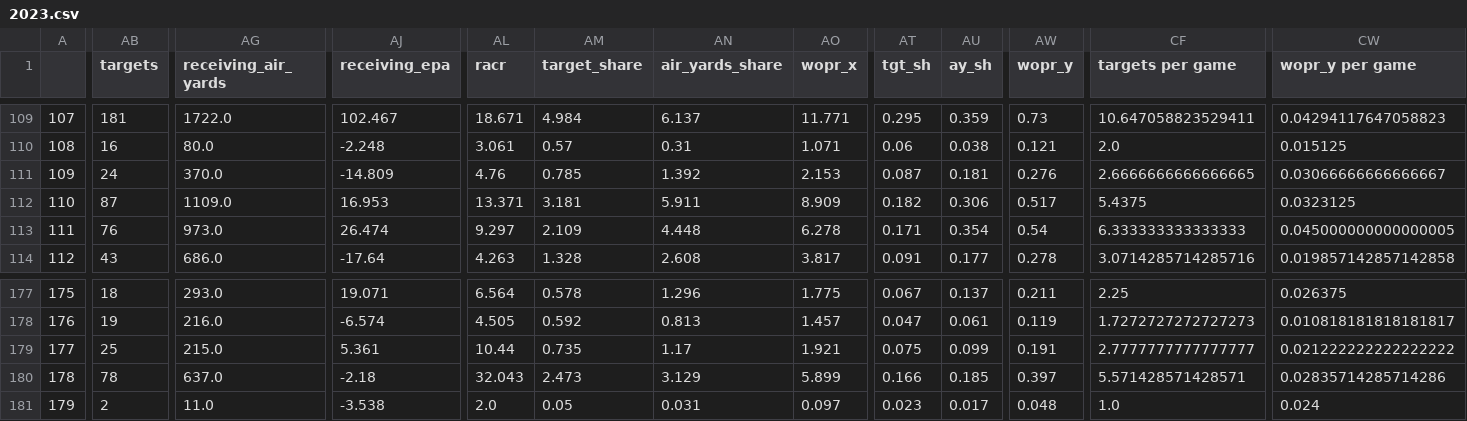
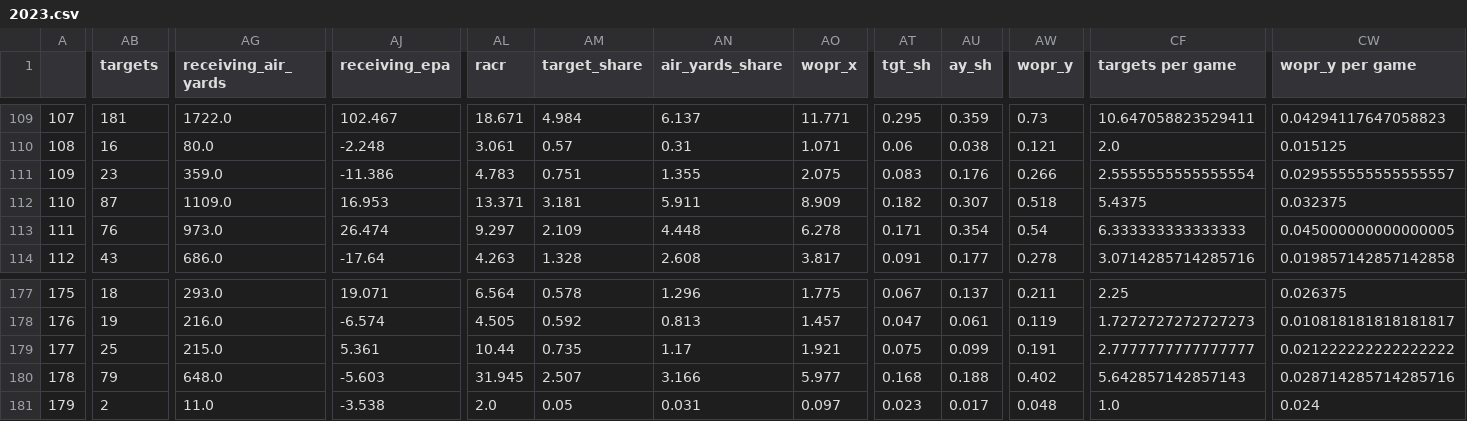
Before and after one commit to Alex-Bishka/Fantasy, a CSV file: Analysis/FantasyData/advanced-stats/WR/2023.csv, drawn as a sheet; only a part is shown, gaps mark what is left out; the diff covers the shown part only; the diff names each change by its address in the sheet, - before the commit and + after, or states it on an @@ line.

```diff
--- a/Analysis/FantasyData/advanced-stats/WR/2023.csv
+++ b/Analysis/FantasyData/advanced-stats/WR/2023.csv
-AB111 (targets): 24
+AB111 (targets): 23
-AG111 (receiving_air_yards): 370.0
+AG111 (receiving_air_yards): 359.0
-AJ111 (receiving_epa): -14.809
+AJ111 (receiving_epa): -11.386
-AL111 (racr): 4.76
+AL111 (racr): 4.783
-AM111 (target_share): 0.785
+AM111 (target_share): 0.751
-AN111 (air_yards_share): 1.392
+AN111 (air_yards_share): 1.355
-AO111 (wopr_x): 2.153
+AO111 (wopr_x): 2.075
-AT111 (tgt_sh): 0.087
+AT111 (tgt_sh): 0.083
-AU111 (ay_sh): 0.181
+AU111 (ay_sh): 0.176
-AW111 (wopr_y): 0.276
+AW111 (wopr_y): 0.266
-CF111 (targets per game): 2.6666666666666665
+CF111 (targets per game): 2.5555555555555554
-CW111 (wopr_y per game): 0.03066666666666667
+CW111 (wopr_y per game): 0.029555555555555557
-AU112 (ay_sh): 0.306
+AU112 (ay_sh): 0.307
-AW112 (wopr_y): 0.517
+AW112 (wopr_y): 0.518
-CW112 (wopr_y per game): 0.0323125
+CW112 (wopr_y per game): 0.032375
-AB180 (targets): 78
+AB180 (targets): 79
-AG180 (receiving_air_yards): 637.0
+AG180 (receiving_air_yards): 648.0
-AJ180 (receiving_epa): -2.18
+AJ180 (receiving_epa): -5.603
-AL180 (racr): 32.043
+AL180 (racr): 31.945
-AM180 (target_share): 2.473
+AM180 (target_share): 2.507
-AN180 (air_yards_share): 3.129
+AN180 (air_yards_share): 3.166
-AO180 (wopr_x): 5.899
+AO180 (wopr_x): 5.977
-AT180 (tgt_sh): 0.166
+AT180 (tgt_sh): 0.168
-AU180 (ay_sh): 0.185
+AU180 (ay_sh): 0.188
-AW180 (wopr_y): 0.397
+AW180 (wopr_y): 0.402
-CF180 (targets per game): 5.571428571428571
+CF180 (targets per game): 5.642857142857143
-CW180 (wopr_y per game): 0.02835714285714286
+CW180 (wopr_y per game): 0.028714285714285716
```
Also changed, not shown: 65 edited cells elsewhere in this file, Analysis/FantasyData/advanced-stats/QB/2023.csv, Analysis/FantasyData/advanced-stats/RB/2023.csv, 1 other file.
